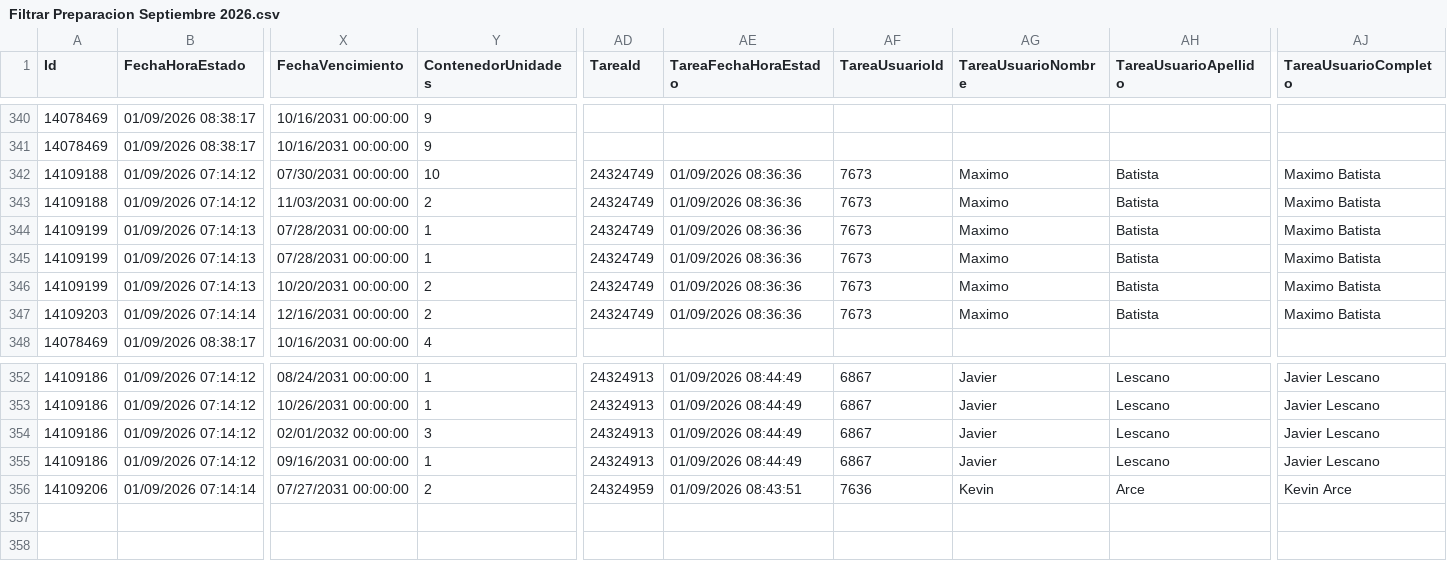
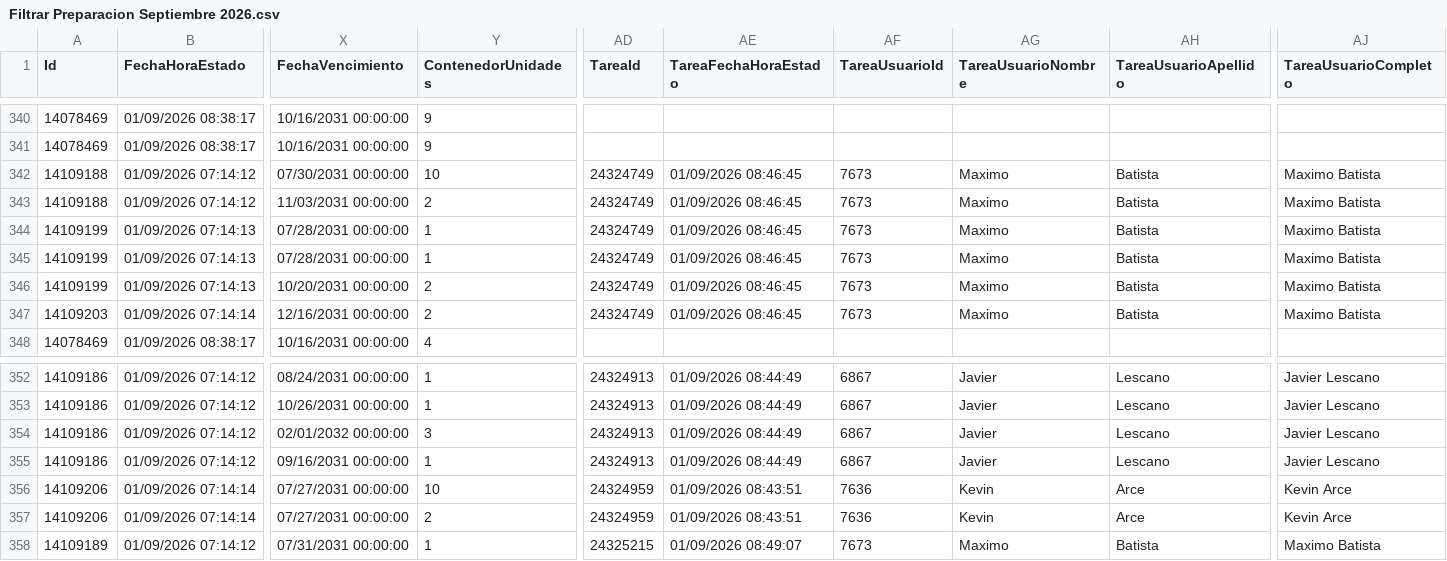
Before and after one commit to IvanGoyena/Logistica-Peirano, a CSV file: Data_WMS/Filtrar Preparacion Septiembre 2026.csv, drawn as a sheet; only a part is shown, gaps mark what is left out; rows hold the shown columns only; the diff names each change by its address in the sheet, - before the commit and + after, or states it on an @@ line.

Commit message:
Actualización automática WMS - Filtrar Preparacion - 01/09/2026 08:50:43

```diff
--- a/Data_WMS/Filtrar Preparacion Septiembre 2026.csv
+++ b/Data_WMS/Filtrar Preparacion Septiembre 2026.csv
-AE342:AE347 (TareaFechaHoraEstado): 01/09/2026 08:36:36
+AE342:AE347 (TareaFechaHoraEstado): 01/09/2026 08:46:45
+row 356: 14109206 | 01/09/2026 07:14:14 | 07/27/2031 00:00:00 | 10 | 24324959 | 01/09/2026 08:43:51 | 7636 | Kevin | Arce | Kevin Arce
+row 358: 14109189 | 01/09/2026 07:14:12 | 07/31/2031 00:00:00 | 1 | 24325215 | 01/09/2026 08:49:07 | 7673 | Maximo | Batista | Maximo Batista
```
